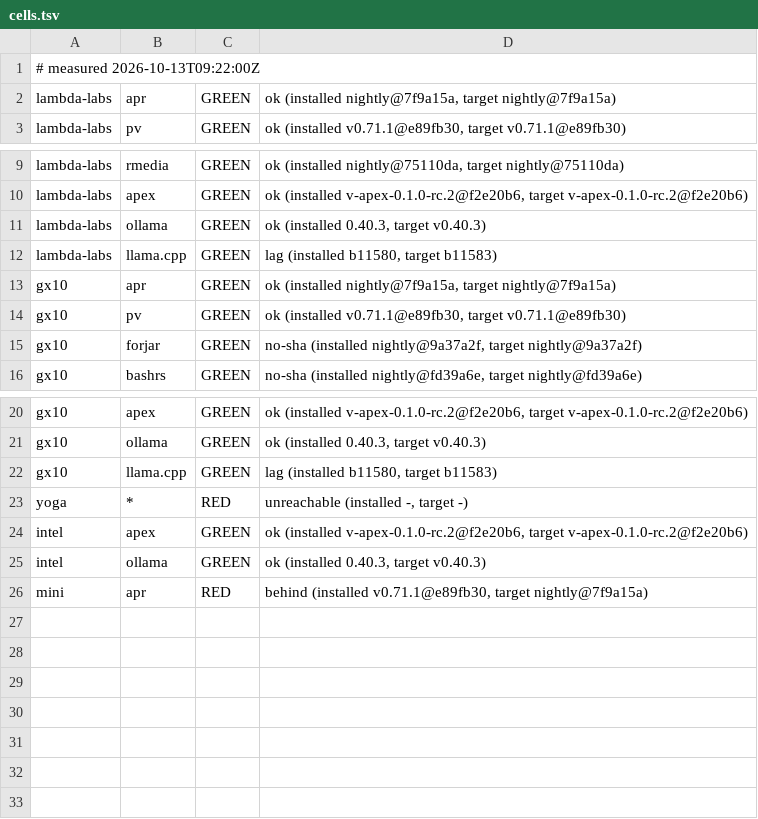
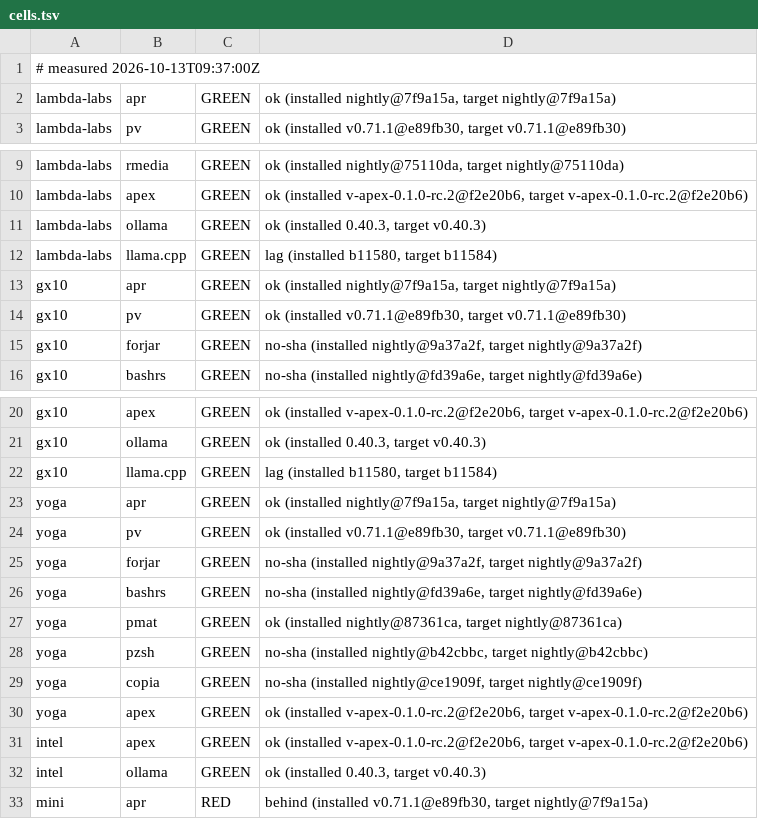
Before and after one commit to Zahgon/aprender, a TSV file: fleet/cells.tsv, drawn as a sheet; only a part is shown, gaps mark what is left out.

Commit message:
fleet cells 2026-10-13T09:37:00Z (fleet-drift)

```diff
--- a/fleet/cells.tsv
+++ b/fleet/cells.tsv
@@ -1,2 +1,2 @@
-# measured 2026-10-13T09:22:00Z
+# measured 2026-10-13T09:37:00Z
 lambda-labs	apr	GREEN	ok (installed nightly@7f9a15a, target nightly@7f9a15a)
@@ -11,3 +11,3 @@ lambda-labs	apex	GREEN	ok (installed v-apex-0.1.0-rc.2@f2e20b6, target v-apex-0.
 lambda-labs	ollama	GREEN	ok (installed 0.40.3, target v0.40.3)
-lambda-labs	llama.cpp	GREEN	lag (installed b11580, target b11583)
+lambda-labs	llama.cpp	GREEN	lag (installed b11580, target b11584)
 gx10	apr	GREEN	ok (installed nightly@7f9a15a, target nightly@7f9a15a)
@@ -21,4 +21,11 @@ gx10	apex	GREEN	ok (installed v-apex-0.1.0-rc.2@f2e20b6, target v-apex-0.1.0-rc.
 gx10	ollama	GREEN	ok (installed 0.40.3, target v0.40.3)
-gx10	llama.cpp	GREEN	lag (installed b11580, target b11583)
-yoga	*	RED	unreachable (installed -, target -)
+gx10	llama.cpp	GREEN	lag (installed b11580, target b11584)
+yoga	apr	GREEN	ok (installed nightly@7f9a15a, target nightly@7f9a15a)
+yoga	pv	GREEN	ok (installed v0.71.1@e89fb30, target v0.71.1@e89fb30)
+yoga	forjar	GREEN	no-sha (installed nightly@9a37a2f, target nightly@9a37a2f)
+yoga	bashrs	GREEN	no-sha (installed nightly@fd39a6e, target nightly@fd39a6e)
+yoga	pmat	GREEN	ok (installed nightly@87361ca, target nightly@87361ca)
+yoga	pzsh	GREEN	no-sha (installed nightly@b42cbbc, target nightly@b42cbbc)
+yoga	copia	GREEN	no-sha (installed nightly@ce1909f, target nightly@ce1909f)
+yoga	apex	GREEN	ok (installed v-apex-0.1.0-rc.2@f2e20b6, target v-apex-0.1.0-rc.2@f2e20b6)
 intel	apex	GREEN	ok (installed v-apex-0.1.0-rc.2@f2e20b6, target v-apex-0.1.0-rc.2@f2e20b6)
```
